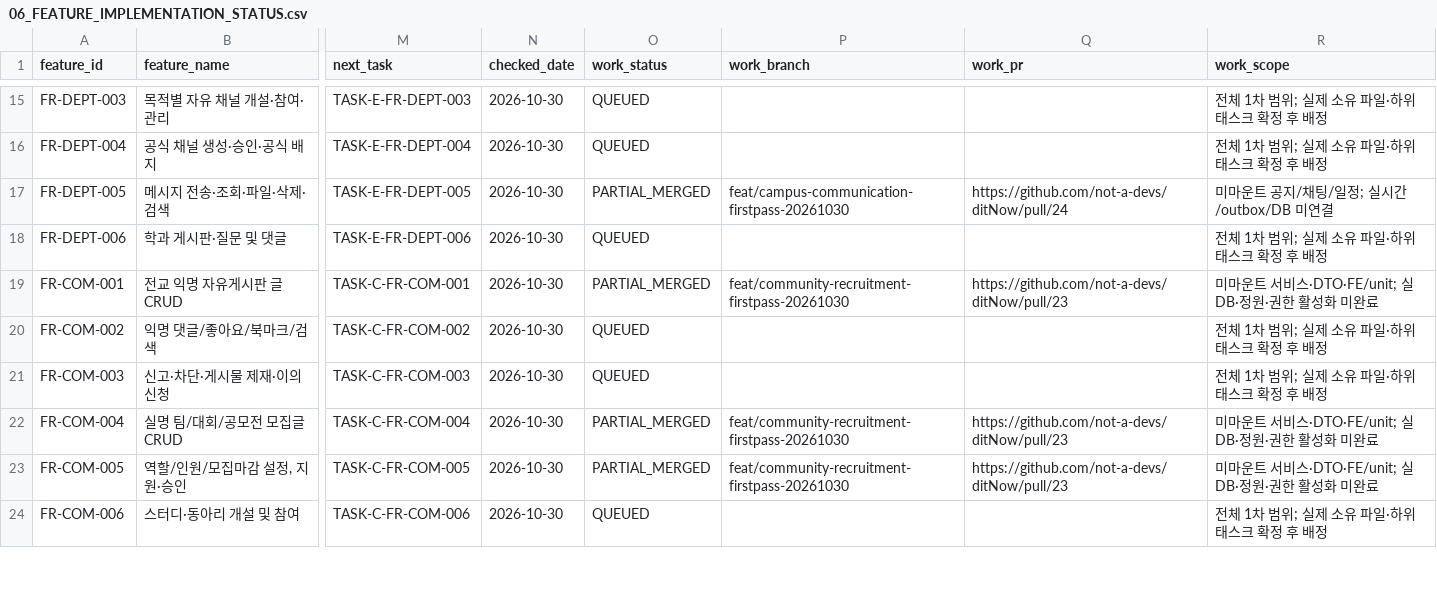
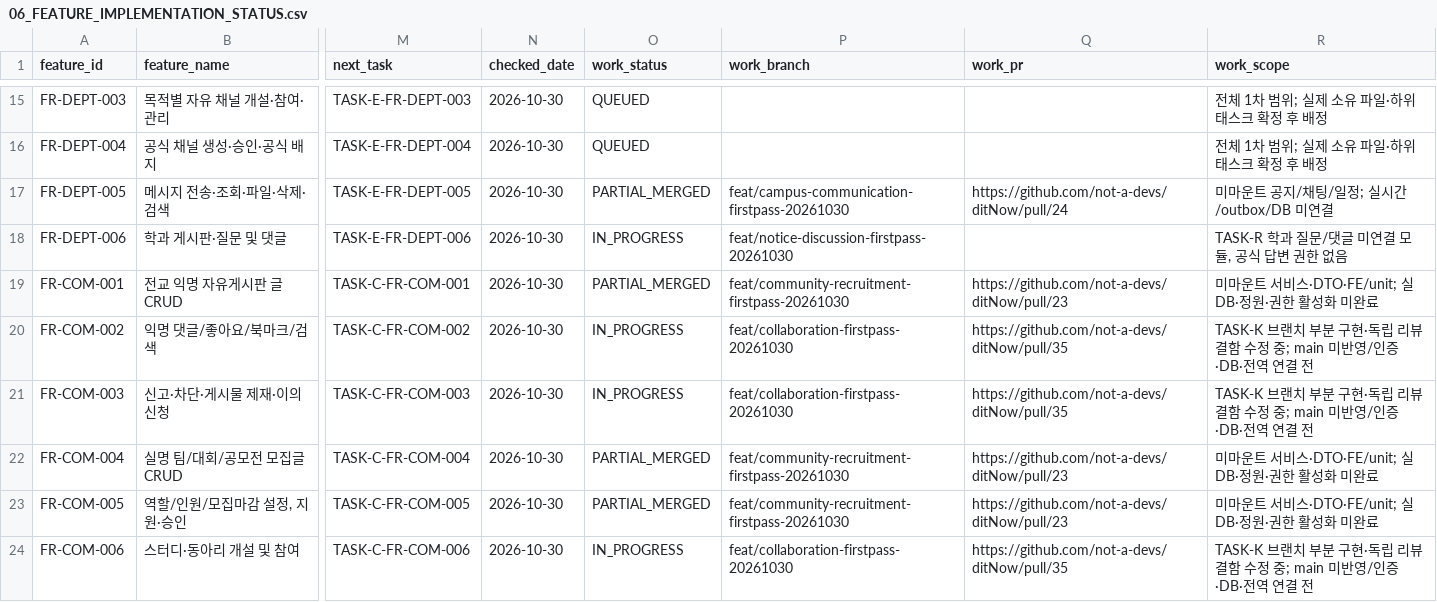
Before and after one commit to not-a-devs/ditNow, a CSV file: docs/dev-prep/06_FEATURE_IMPLEMENTATION_STATUS.csv, drawn as a sheet; only a part is shown, gaps mark what is left out; the diff covers the shown part only; the diff names each change by its address in the sheet, - before the commit and + after, or states it on an @@ line.

```diff
--- a/docs/dev-prep/06_FEATURE_IMPLEMENTATION_STATUS.csv
+++ b/docs/dev-prep/06_FEATURE_IMPLEMENTATION_STATUS.csv
-O18 (work_status): QUEUED
+O18 (work_status): IN_PROGRESS
-P18 (work_branch): (empty)
+P18 (work_branch): feat/notice-discussion-firstpass-20261030
-R18 (work_scope): 전체 1차 범위; 실제 소유 파일·하위 태스크 확정 후 배정
+R18 (work_scope): TASK-R 학과 질문/댓글 미연결 모듈, 공식 답변 권한 없음
-O20:O21 (work_status): QUEUED
+O20:O21 (work_status): IN_PROGRESS
-P20:P21 (work_branch): (empty)
+P20:P21 (work_branch): feat/collaboration-firstpass-20261030
-Q20:Q21 (work_pr): (empty)
+Q20:Q21 (work_pr): https://github.com/not-a-devs/ditNow/pull/35
-R20:R21 (work_scope): 전체 1차 범위; 실제 소유 파일·하위 태스크 확정 후 배정
+R20:R21 (work_scope): TASK-K 브랜치 부분 구현·독립 리뷰 결함 수정 중; main 미반영/인증·DB·전역 연결 전
-O24 (work_status): QUEUED
+O24 (work_status): IN_PROGRESS
-P24 (work_branch): (empty)
+P24 (work_branch): feat/collaboration-firstpass-20261030
-Q24 (work_pr): (empty)
+Q24 (work_pr): https://github.com/not-a-devs/ditNow/pull/35
-R24 (work_scope): 전체 1차 범위; 실제 소유 파일·하위 태스크 확정 후 배정
+R24 (work_scope): TASK-K 브랜치 부분 구현·독립 리뷰 결함 수정 중; main 미반영/인증·DB·전역 연결 전
```
Also changed, not shown: 151 edited cells elsewhere in this file, 4 other files.
